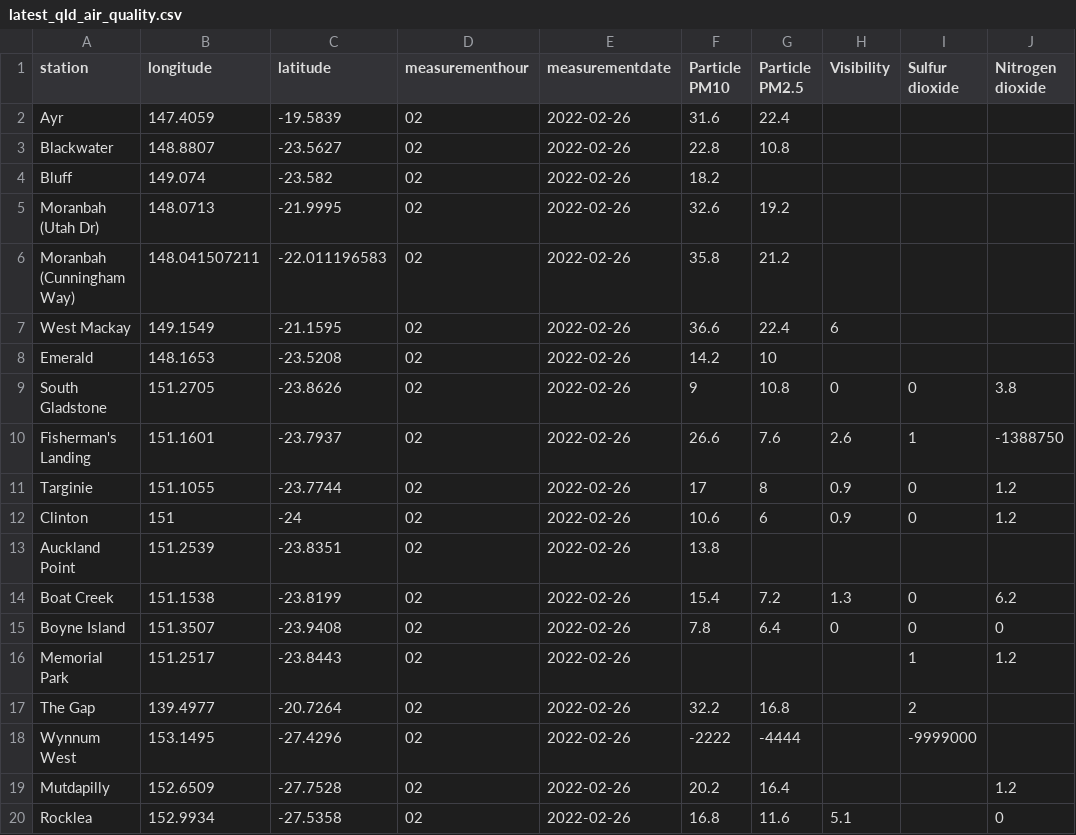
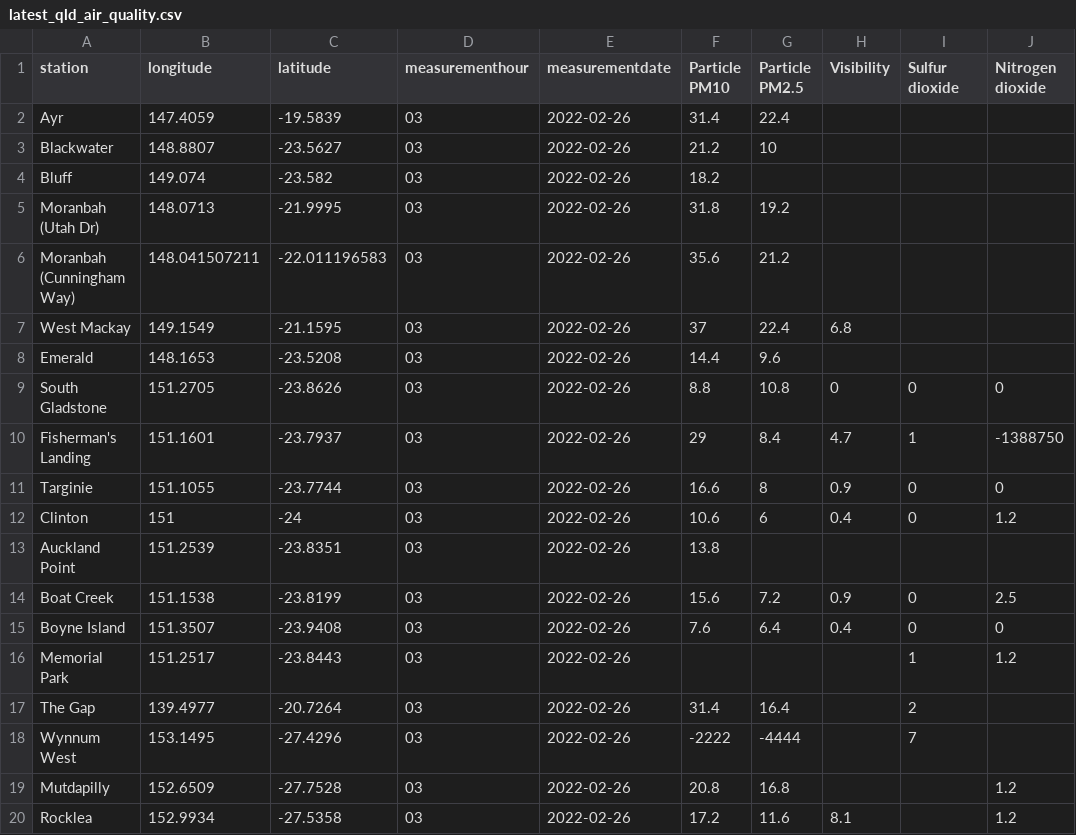
Before and after one commit to joshnicholas/data, a CSV file: latest_qld_air_quality.csv, drawn as a sheet; only a part is shown; the diff covers the shown part only; the diff names each change by its address in the sheet, - before the commit and + after, or states it on an @@ line.

Commit message:
Latest data: Fri Feb 25 18:29:44 UTC 2022

```diff
--- a/latest_qld_air_quality.csv
+++ b/latest_qld_air_quality.csv
-D2:D20 (measurementhour): 02
+D2:D20 (measurementhour): 03
-F2 (Particle PM10): 31.6
+F2 (Particle PM10): 31.4
-F3 (Particle PM10): 22.8
+F3 (Particle PM10): 21.2
-G3 (Particle PM2.5): 10.8
+G3 (Particle PM2.5): 10
-F5 (Particle PM10): 32.6
+F5 (Particle PM10): 31.8
-F6 (Particle PM10): 35.8
+F6 (Particle PM10): 35.6
-F7 (Particle PM10): 36.6
+F7 (Particle PM10): 37
-H7 (Visibility): 6
+H7 (Visibility): 6.8
-F8 (Particle PM10): 14.2
+F8 (Particle PM10): 14.4
-G8 (Particle PM2.5): 10
+G8 (Particle PM2.5): 9.6
-F9 (Particle PM10): 9
+F9 (Particle PM10): 8.8
-J9 (Nitrogen dioxide): 3.8
+J9 (Nitrogen dioxide): 0
-F10 (Particle PM10): 26.6
+F10 (Particle PM10): 29
-G10 (Particle PM2.5): 7.6
+G10 (Particle PM2.5): 8.4
-H10 (Visibility): 2.6
+H10 (Visibility): 4.7
-F11 (Particle PM10): 17
+F11 (Particle PM10): 16.6
-J11 (Nitrogen dioxide): 1.2
+J11 (Nitrogen dioxide): 0
-H12 (Visibility): 0.9
+H12 (Visibility): 0.4
-F14 (Particle PM10): 15.4
+F14 (Particle PM10): 15.6
-H14 (Visibility): 1.3
+H14 (Visibility): 0.9
-J14 (Nitrogen dioxide): 6.2
+J14 (Nitrogen dioxide): 2.5
-F15 (Particle PM10): 7.8
+F15 (Particle PM10): 7.6
-H15 (Visibility): 0
+H15 (Visibility): 0.4
-F17 (Particle PM10): 32.2
+F17 (Particle PM10): 31.4
-G17 (Particle PM2.5): 16.8
+G17 (Particle PM2.5): 16.4
-I18 (Sulfur dioxide): -9999000
+I18 (Sulfur dioxide): 7
-F19 (Particle PM10): 20.2
+F19 (Particle PM10): 20.8
-G19 (Particle PM2.5): 16.4
+G19 (Particle PM2.5): 16.8
-F20 (Particle PM10): 16.8
+F20 (Particle PM10): 17.2
-H20 (Visibility): 5.1
+H20 (Visibility): 8.1
-J20 (Nitrogen dioxide): 0
+J20 (Nitrogen dioxide): 1.2
```
Also changed, not shown: 61 edited cells elsewhere in this file.
